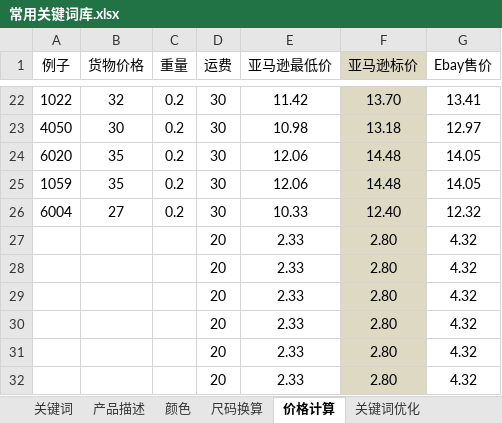
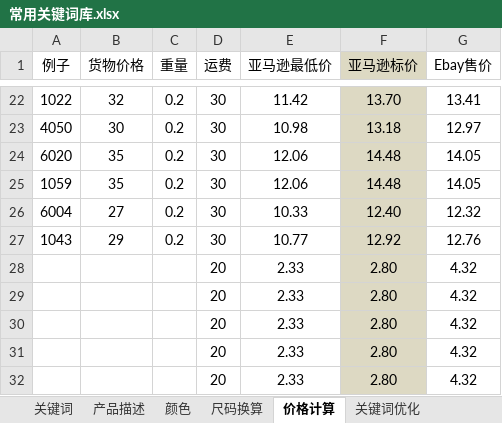
Before and after one commit to lisixinyanni/work-on-amazon, an Excel workbook: 常用关键词库.xlsx, sheet 价格计算, drawn as a sheet; only a part is shown, gaps mark what is left out; values as stored, in another font and other column widths than the file's, no borders; removed rows and columns are numbered as before the commit, all else as after; the diff names each change by its address in the sheet, - before the commit and + after, or states it on an @@ line.

```diff
--- a/常用关键词库.xlsx (sheet 价格计算)
+++ b/常用关键词库.xlsx (sheet 价格计算)
-row 27:  |  |  | 20 | 2.33 | 2.80 | 4.32
+row 27: 1043 | 29 | 0.2 | 30 | 10.77 | 12.92 | 12.76
```
Also changed, not shown: sheet 关键词优化, 3 other files.
